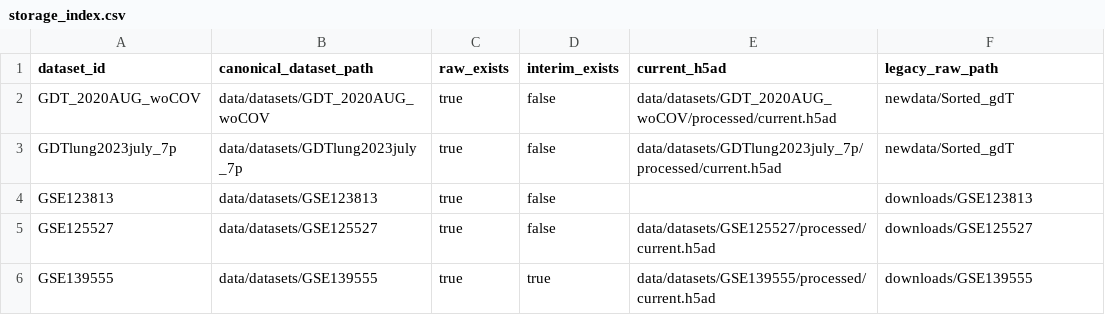
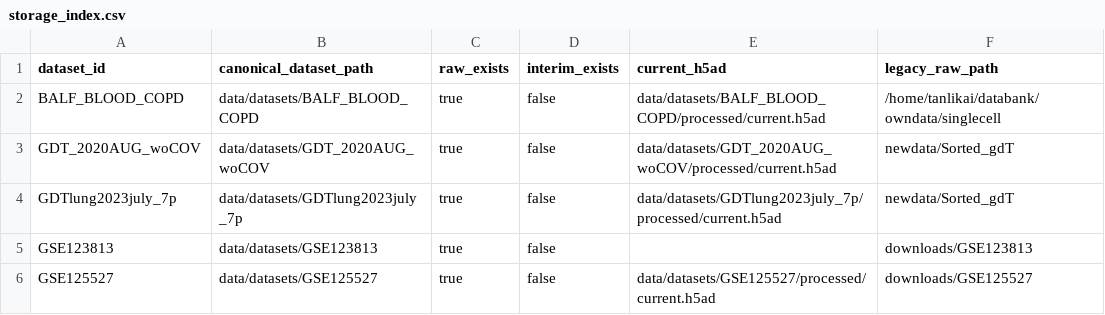
Before and after one commit to LikaiTan/gdTAI, a CSV file: data/registry/storage_index.csv, drawn as a sheet; only a part is shown; the shorter side is filled out with more unchanged rows.

Commit message:
Register BALF_BLOOD_COPD validation cohort

```diff
--- a/data/registry/storage_index.csv
+++ b/data/registry/storage_index.csv
@@ -1,2 +1,3 @@
 dataset_id,canonical_dataset_path,raw_exists,interim_exists,current_h5ad,legacy_raw_path
+BALF_BLOOD_COPD,data/datasets/BALF_BLOOD_COPD,true,false,data/datasets/BALF_BLOOD_COPD/processed/current.h5ad,/home/tanlikai/databank/owndata/singlecell
 GDT_2020AUG_woCOV,data/datasets/GDT_2020AUG_woCOV,true,false,data/datasets/GDT_2020AUG_woCOV/processed/current.h5ad,newdata/Sorted_gdT
```
Also changed, not shown: configs/models/gdtai/model_registry.csv, 20 other files.
